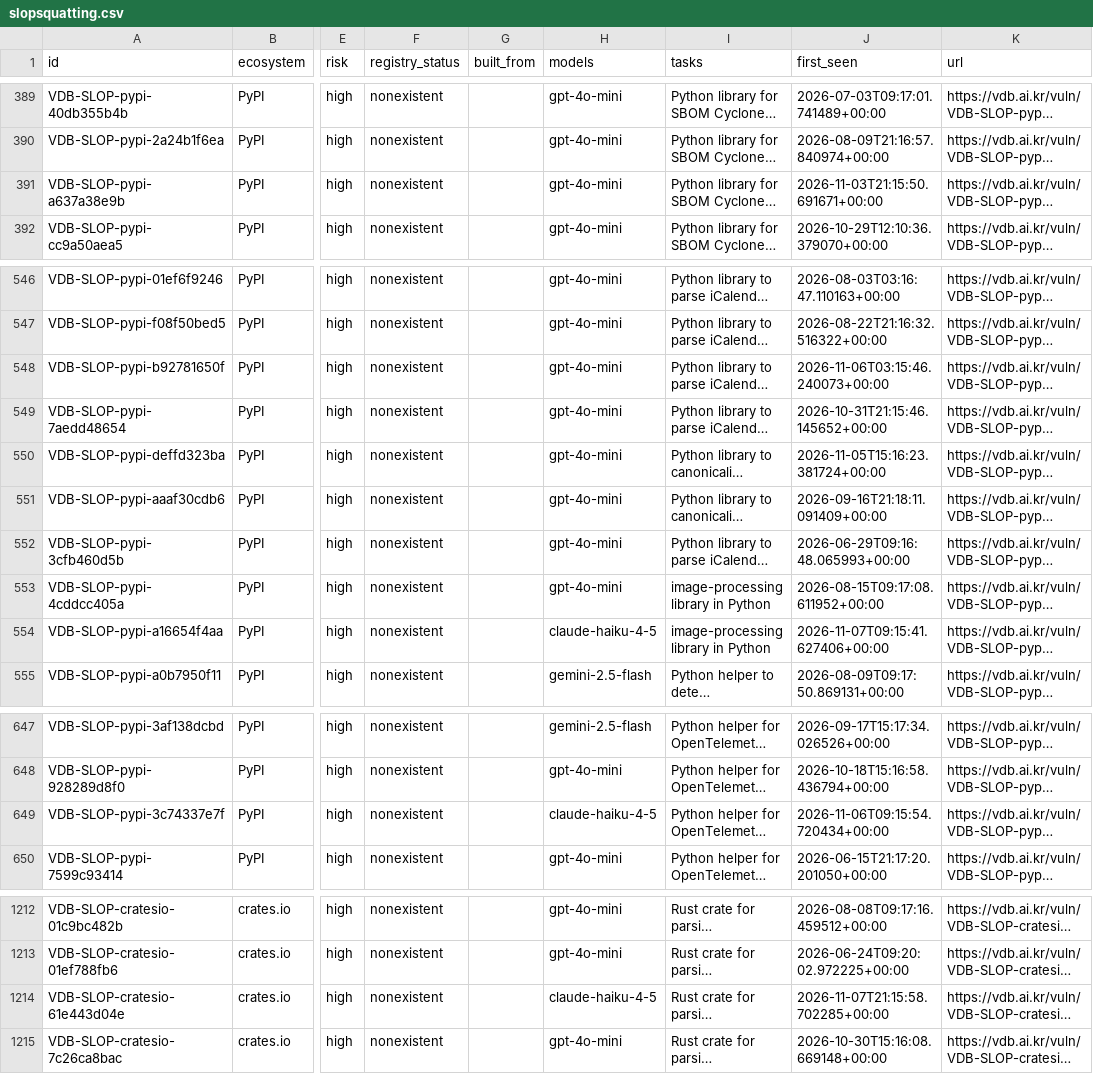
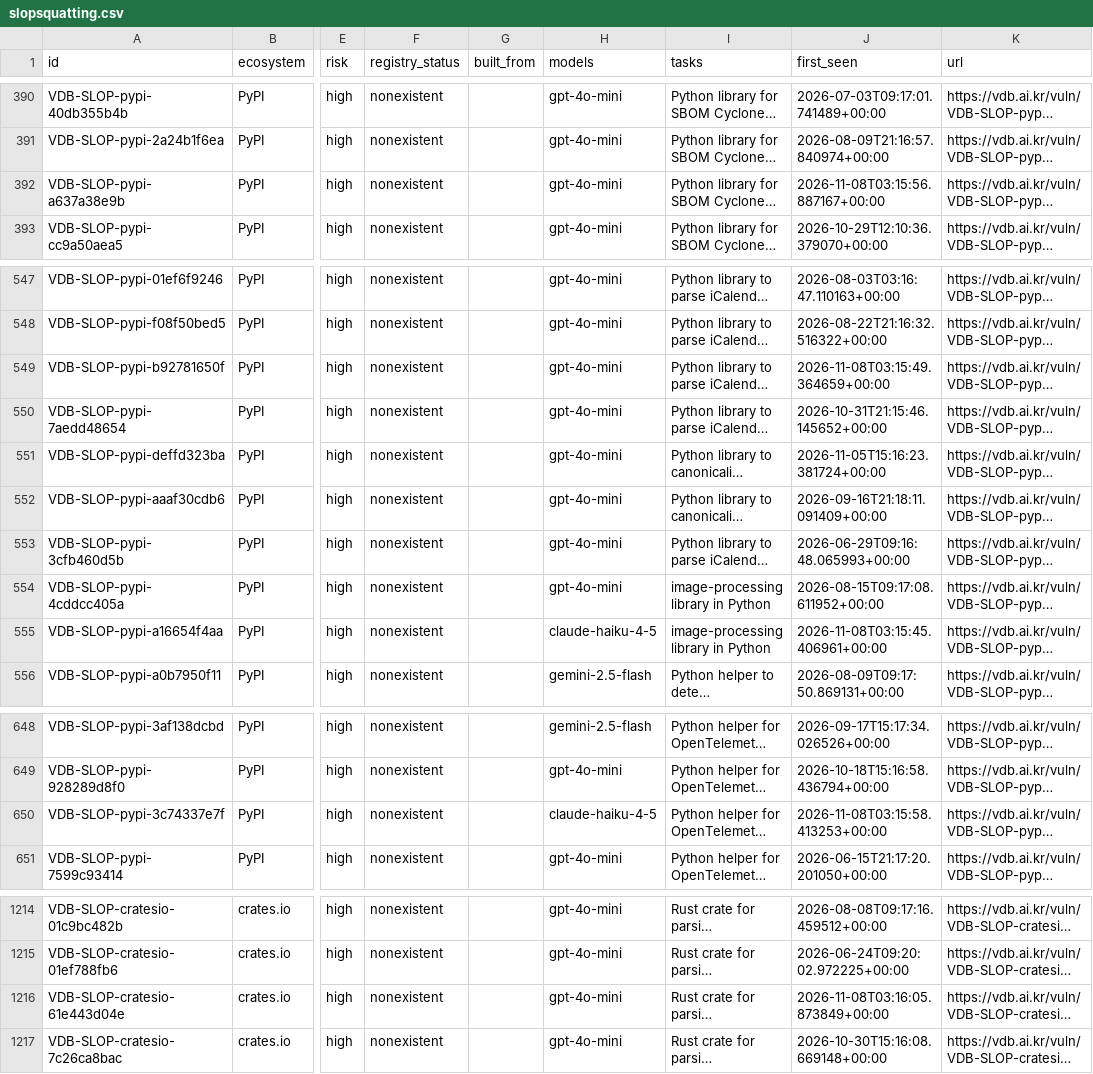
Before and after one commit to 0pstech/slopsquatting-dataset, a CSV file: slopsquatting.csv, drawn as a sheet; only a part is shown, gaps mark what is left out; long unchanged cells end in …; addresses are those after the commit; the diff covers the shown part only; the diff names each change by its address in the sheet, - before the commit and + after, or states it on an @@ line.

```diff
--- a/slopsquatting.csv
+++ b/slopsquatting.csv
-J392 (first_seen): 2026-11-03T21:15:50.691671+00:00
+J392 (first_seen): 2026-11-08T03:15:56.887167+00:00
-J549 (first_seen): 2026-11-06T03:15:46.240073+00:00
+J549 (first_seen): 2026-11-08T03:15:49.364659+00:00
-J555 (first_seen): 2026-11-07T09:15:41.627406+00:00
+J555 (first_seen): 2026-11-08T03:15:45.406961+00:00
-J650 (first_seen): 2026-11-06T09:15:54.720434+00:00
+J650 (first_seen): 2026-11-08T03:15:58.413253+00:00
-H1216 (models): claude-haiku-4-5
+H1216 (models): gpt-4o-mini
-J1216 (first_seen): 2026-11-07T21:15:58.702285+00:00
+J1216 (first_seen): 2026-11-08T03:16:05.873849+00:00
```
Also changed, not shown: 3 added rows and 12 edited cells elsewhere in this file, 3 other files.
